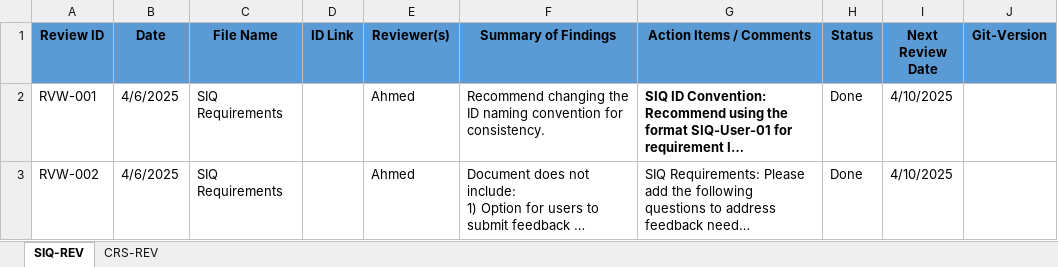
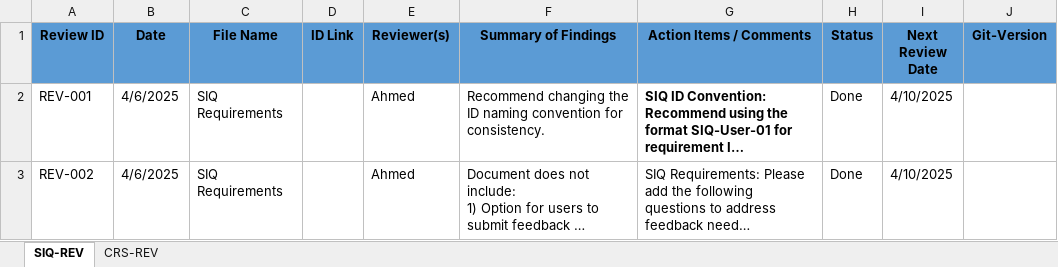
Before and after one commit to Mohamed-Mohsen98/Travel-Advisor-Web-Application, an Excel workbook: Review Templete.xlsx, sheet SIQ-REV, drawn as a sheet; long unchanged cells end in …; values as stored, in another font and other column widths than the file's, no borders; the diff names each change by its address in the sheet, - before the commit and + after, or states it on an @@ line.

Commit message:
Review_Templete_V1.3

```diff
--- a/Review Templete.xlsx (sheet SIQ-REV)
+++ b/Review Templete.xlsx (sheet SIQ-REV)
-A2 (Review ID): RVW-001
+A2 (Review ID): REV-001
-A3 (Review ID): RVW-002
+A3 (Review ID): REV-002
```
Also changed, not shown: sheet CRS-REV.
